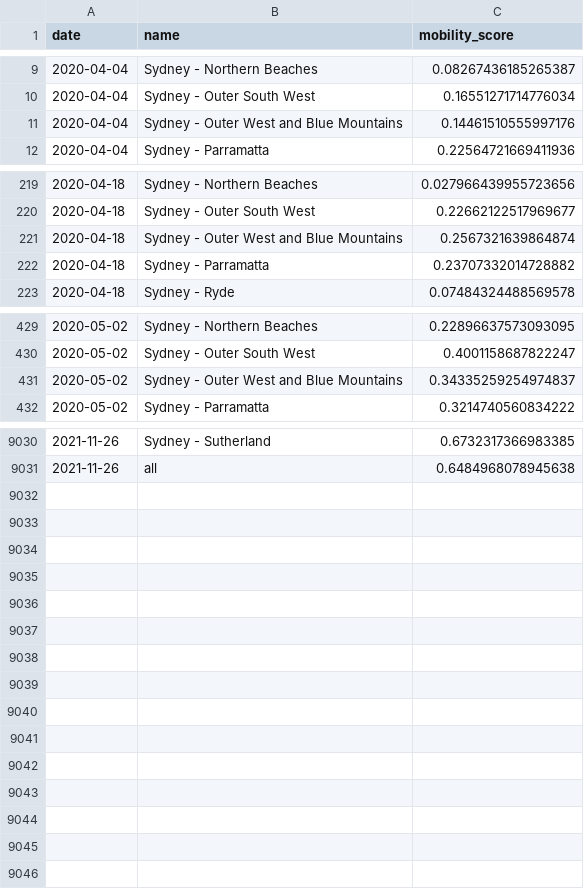
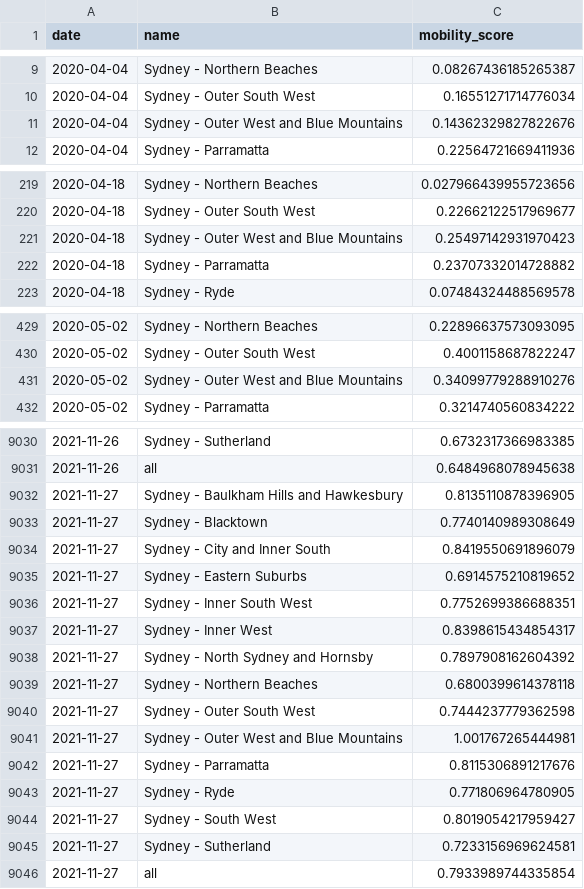
Before and after one commit to rsbyrne/mobility-aus, a CSV file: products/syd_sixtydays_sa4.csv, drawn as a sheet; only a part is shown, gaps mark what is left out; the diff covers the shown part only.

```diff
--- a/products/syd_sixtydays_sa4.csv
+++ b/products/syd_sixtydays_sa4.csv
@@ -10,3 +10,3 @@ date,name,mobility_score
 2020-04-04,Sydney - Outer South West,0.16551271714776034
-2020-04-04,Sydney - Outer West and Blue Mountains,0.14461510555997176
+2020-04-04,Sydney - Outer West and Blue Mountains,0.14362329827822676
 2020-04-04,Sydney - Parramatta,0.22564721669411936
@@ -220,3 +220,3 @@ date,name,mobility_score
 2020-04-18,Sydney - Outer South West,0.22662122517969677
-2020-04-18,Sydney - Outer West and Blue Mountains,0.2567321639864874
+2020-04-18,Sydney - Outer West and Blue Mountains,0.25497142931970423
 2020-04-18,Sydney - Parramatta,0.23707332014728882
@@ -430,3 +430,3 @@ date,name,mobility_score
 2020-05-02,Sydney - Outer South West,0.4001158687822247
-2020-05-02,Sydney - Outer West and Blue Mountains,0.34335259254974837
+2020-05-02,Sydney - Outer West and Blue Mountains,0.34099779288910276
 2020-05-02,Sydney - Parramatta,0.3214740560834222
@@ -9031 +9031,16 @@ date,name,mobility_score
 2021-11-26,all,0.6484968078945638
+2021-11-27,Sydney - Baulkham Hills and Hawkesbury,0.8135110878396905
+2021-11-27,Sydney - Blacktown,0.7740140989308649
+2021-11-27,Sydney - City and Inner South,0.8419550691896079
+2021-11-27,Sydney - Eastern Suburbs,0.6914575210819652
+2021-11-27,Sydney - Inner South West,0.7752699386688351
+2021-11-27,Sydney - Inner West,0.8398615434854317
+2021-11-27,Sydney - North Sydney and Hornsby,0.7897908162604392
+2021-11-27,Sydney - Northern Beaches,0.6800399614378118
+2021-11-27,Sydney - Outer South West,0.7444237779362598
+2021-11-27,Sydney - Outer West and Blue Mountains,1.001767265444981
+2021-11-27,Sydney - Parramatta,0.8115306891217676
+2021-11-27,Sydney - Ryde,0.771806964780905
+2021-11-27,Sydney - South West,0.8019054217959427
+2021-11-27,Sydney - Sutherland,0.7233156969624581
+2021-11-27,all,0.7933989744335854
```
Also changed, not shown: 79 edited cells elsewhere in this file, products/mel_sixtydays_sa4.csv, 6 other files.
